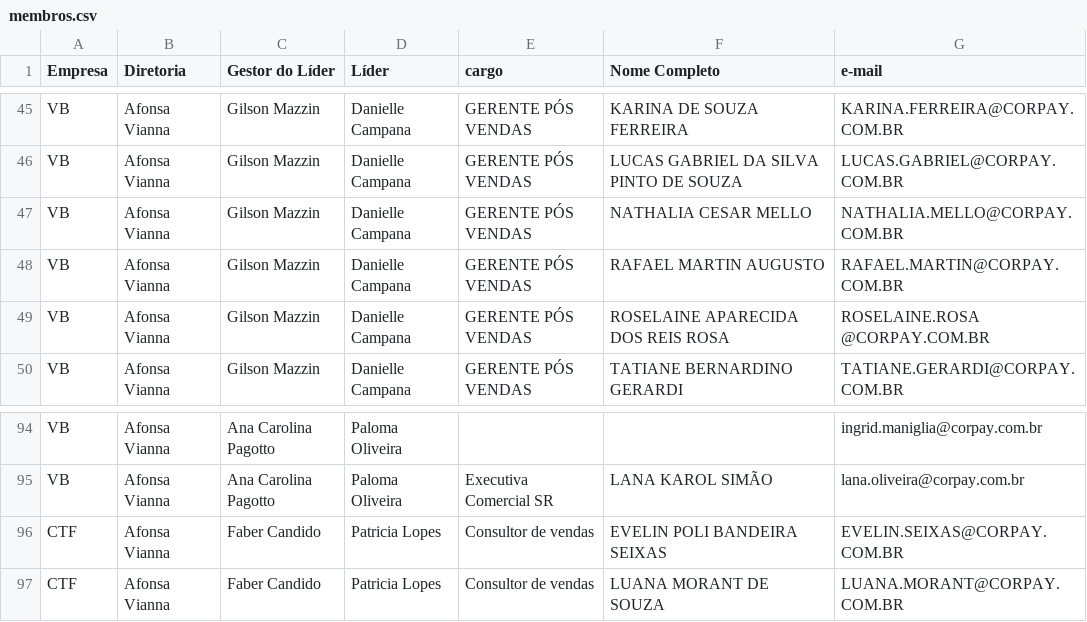
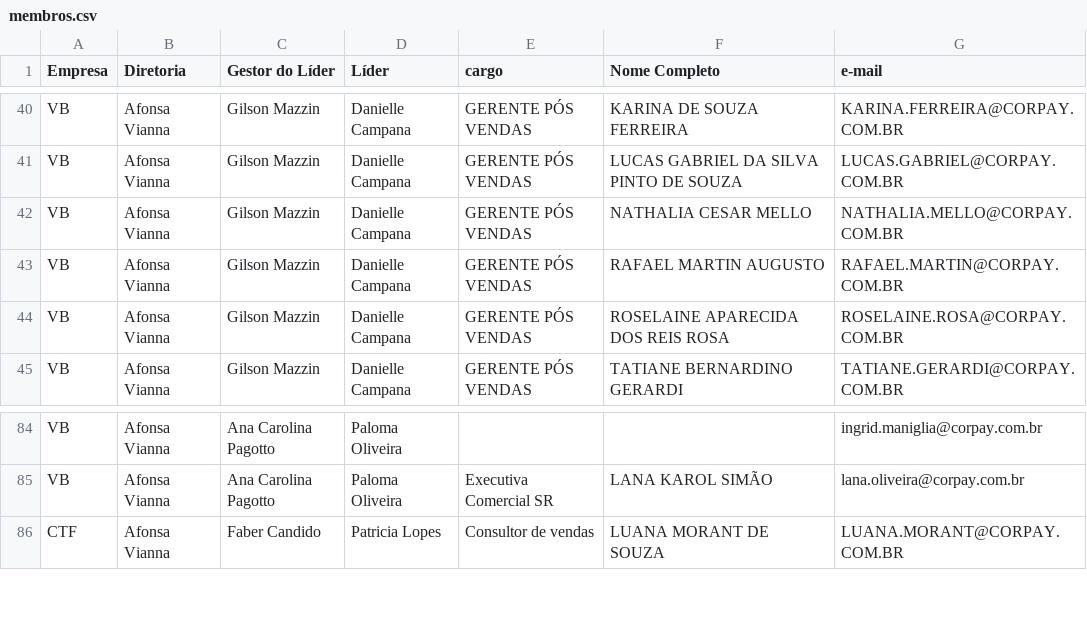
Before and after one commit to thaynarasantos-sketch/GrupoSemParar, a CSV file: data/membros.csv, drawn as a sheet; only a part is shown, gaps mark what is left out; the diff covers the shown part only.

```diff
--- a/data/membros.csv
+++ b/data/membros.csv
@@ -48,3 +43,3 @@ VB,Afonsa Vianna,Gilson Mazzin,Danielle Campana,GERENTE PÓS VENDAS,NATHALIA CES
 VB,Afonsa Vianna,Gilson Mazzin,Danielle Campana,GERENTE PÓS VENDAS,RAFAEL MARTIN AUGUSTO,RAFAEL.MARTIN@CORPAY.COM.BR
-VB,Afonsa Vianna,Gilson Mazzin,Danielle Campana,GERENTE PÓS VENDAS,ROSELAINE APARECIDA DOS REIS ROSA,ROSELAINE.ROSA @CORPAY.COM.BR
+VB,Afonsa Vianna,Gilson Mazzin,Danielle Campana,GERENTE PÓS VENDAS,ROSELAINE APARECIDA DOS REIS ROSA,ROSELAINE.ROSA@CORPAY.COM.BR
 VB,Afonsa Vianna,Gilson Mazzin,Danielle Campana,GERENTE PÓS VENDAS,TATIANE BERNARDINO GERARDI,TATIANE.GERARDI@CORPAY.COM.BR
@@ -95,3 +85,2 @@ VB,Afonsa Vianna,Ana Carolina Pagotto,Paloma Oliveira,,,ingrid.maniglia@corpay.c
 VB,Afonsa Vianna,Ana Carolina Pagotto,Paloma Oliveira,Executiva Comercial SR,LANA KAROL SIMÃO,lana.oliveira@corpay.com.br
-CTF,Afonsa Vianna,Faber Candido,Patricia Lopes,Consultor de vendas,EVELIN POLI BANDEIRA SEIXAS,EVELIN.SEIXAS@CORPAY.COM.BR
 CTF,Afonsa Vianna,Faber Candido,Patricia Lopes,Consultor de vendas,LUANA MORANT DE SOUZA,LUANA.MORANT@CORPAY.COM.BR
```
Also changed, not shown: 27 removed rows and 2 edited cells elsewhere in this file.
